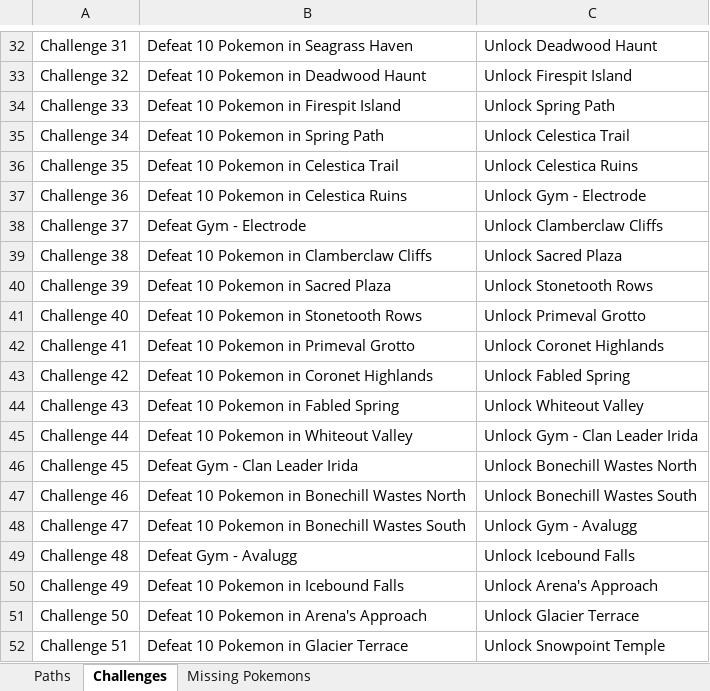
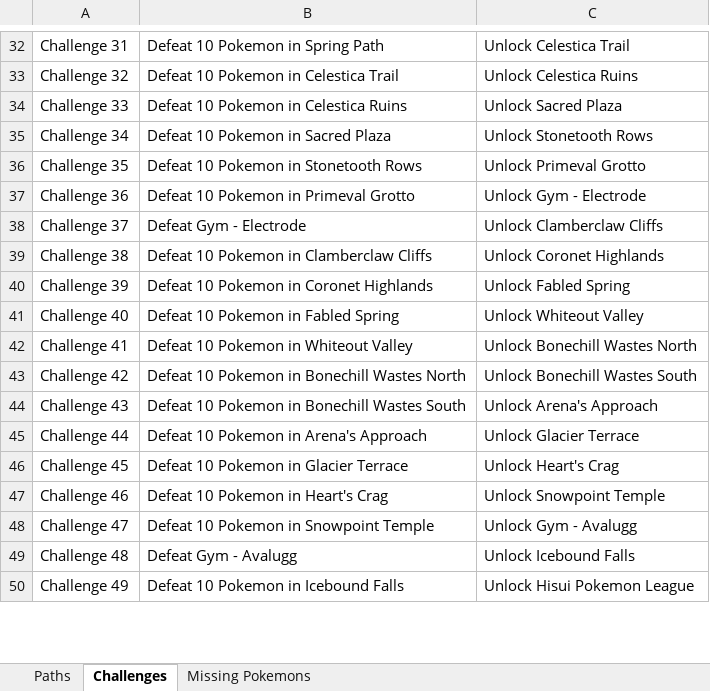
Before and after one commit to lsampaio1337-beep/PiW, an Excel workbook: Hisui_Paths.xlsx, sheet Challenges, drawn as a sheet; only a part is shown, gaps mark what is left out; values as stored, in another font and other column widths than the file's, no borders; removed rows and columns are numbered as before the commit, all else as after; the diff covers the shown part only; the diff names each change by its address in the sheet, - before the commit and + after, or states it on an @@ line.

```diff
--- a/Hisui_Paths.xlsx (sheet Challenges)
+++ b/Hisui_Paths.xlsx (sheet Challenges)
-B32: Defeat 10 Pokemon in Seagrass Haven
+B32: Defeat 10 Pokemon in Spring Path
-C32: Unlock Deadwood Haunt
+C32: Unlock Celestica Trail
-B33: Defeat 10 Pokemon in Deadwood Haunt
+B33: Defeat 10 Pokemon in Celestica Trail
-C33: Unlock Firespit Island
+C33: Unlock Celestica Ruins
-B34: Defeat 10 Pokemon in Firespit Island
+B34: Defeat 10 Pokemon in Celestica Ruins
-C34: Unlock Spring Path
+C34: Unlock Sacred Plaza
-B35: Defeat 10 Pokemon in Spring Path
+B35: Defeat 10 Pokemon in Sacred Plaza
-C35: Unlock Celestica Trail
+C35: Unlock Stonetooth Rows
-B36: Defeat 10 Pokemon in Celestica Trail
+B36: Defeat 10 Pokemon in Stonetooth Rows
-C36: Unlock Celestica Ruins
+C36: Unlock Primeval Grotto
-B37: Defeat 10 Pokemon in Celestica Ruins
+B37: Defeat 10 Pokemon in Primeval Grotto
-C39: Unlock Sacred Plaza
+C39: Unlock Coronet Highlands
-B40: Defeat 10 Pokemon in Sacred Plaza
+B40: Defeat 10 Pokemon in Coronet Highlands
-C40: Unlock Stonetooth Rows
+C40: Unlock Fabled Spring
-B41: Defeat 10 Pokemon in Stonetooth Rows
+B41: Defeat 10 Pokemon in Fabled Spring
-C41: Unlock Primeval Grotto
+C41: Unlock Whiteout Valley
-B42: Defeat 10 Pokemon in Primeval Grotto
+B42: Defeat 10 Pokemon in Whiteout Valley
-C42: Unlock Coronet Highlands
+C42: Unlock Bonechill Wastes North
-B43: Defeat 10 Pokemon in Coronet Highlands
+B43: Defeat 10 Pokemon in Bonechill Wastes North
-C43: Unlock Fabled Spring
+C43: Unlock Bonechill Wastes South
-B44: Defeat 10 Pokemon in Fabled Spring
+B44: Defeat 10 Pokemon in Bonechill Wastes South
-C44: Unlock Whiteout Valley
+C44: Unlock Arena's Approach
-B45: Defeat 10 Pokemon in Whiteout Valley
+B45: Defeat 10 Pokemon in Arena's Approach
-C45: Unlock Gym - Clan Leader Irida
+C45: Unlock Glacier Terrace
-B46: Defeat Gym - Clan Leader Irida
+B46: Defeat 10 Pokemon in Glacier Terrace
-C46: Unlock Bonechill Wastes North
+C46: Unlock Heart's Crag
-B47: Defeat 10 Pokemon in Bonechill Wastes North
+B47: Defeat 10 Pokemon in Heart's Crag
-C47: Unlock Bonechill Wastes South
+C47: Unlock Snowpoint Temple
-B48: Defeat 10 Pokemon in Bonechill Wastes South
+B48: Defeat 10 Pokemon in Snowpoint Temple
-C50: Unlock Arena's Approach
+C50: Unlock Hisui Pokemon League
-row 51: Challenge 50 | Defeat 10 Pokemon in Arena's Approach | Unlock Glacier Terrace
-row 52: Challenge 51 | Defeat 10 Pokemon in Glacier Terrace | Unlock Snowpoint Temple
```
Also changed, not shown: 19 added rows, 17 removed rows and 43 edited cells elsewhere in this sheet, sheet Paths, 1 other file.
